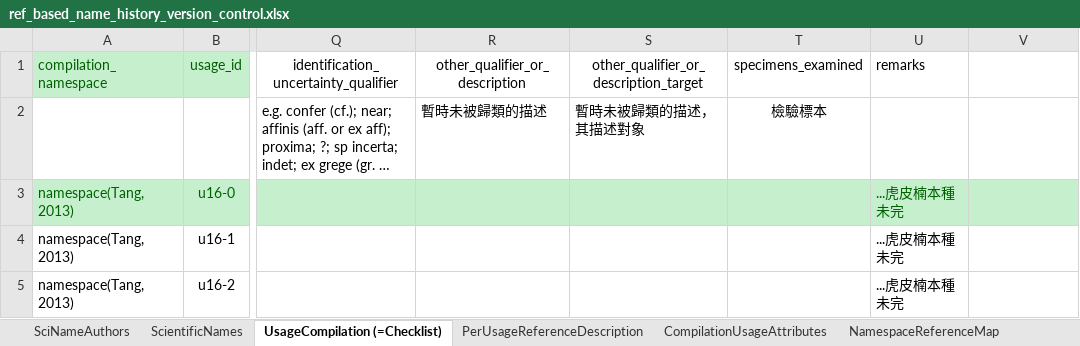
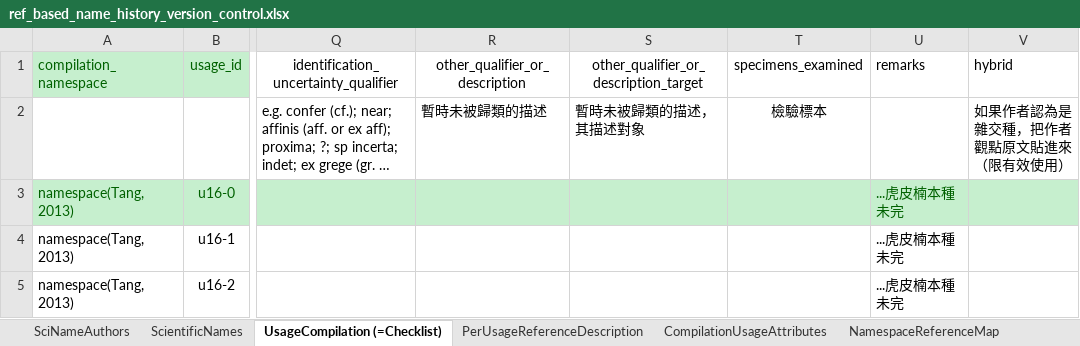
Before and after one commit to TaiBIF/national-checklist, an Excel workbook: ongoing/ref_based_name_history_version_control.xlsx, sheet UsageCompilation (=Checklist), drawn as a sheet; only a part is shown, gaps mark what is left out; long unchanged cells end in …; values as stored, in another font and other column widths than the file's, no borders; the diff names each change by its address in the sheet, - before the commit and + after, or states it on an @@ line.

Commit message:
edit column names

```diff
--- a/ongoing/ref_based_name_history_version_control.xlsx (sheet UsageCompilation (=Checklist))
+++ b/ongoing/ref_based_name_history_version_control.xlsx (sheet UsageCompilation (=Checklist))
-V1: (empty)
+V1: hybrid
-V2 (hybrid): (empty)
+V2 (hybrid): 如果作者認為是雜交種，把作者觀點原文貼進來（限有效使用）
```
